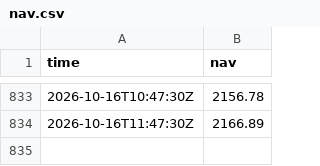
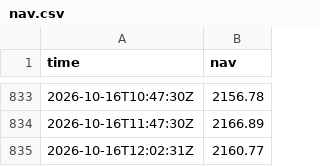
Before and after one commit to jagoh41/fleet-track-record, a CSV file: data/nav.csv, drawn as a sheet; only a part is shown, gaps mark what is left out; the diff names each change by its address in the sheet, - before the commit and + after, or states it on an @@ line.

```diff
--- a/data/nav.csv
+++ b/data/nav.csv
+row 835: 2026-10-16T12:02:31Z | 2160.77
```
Also changed, not shown: 2 other files.
